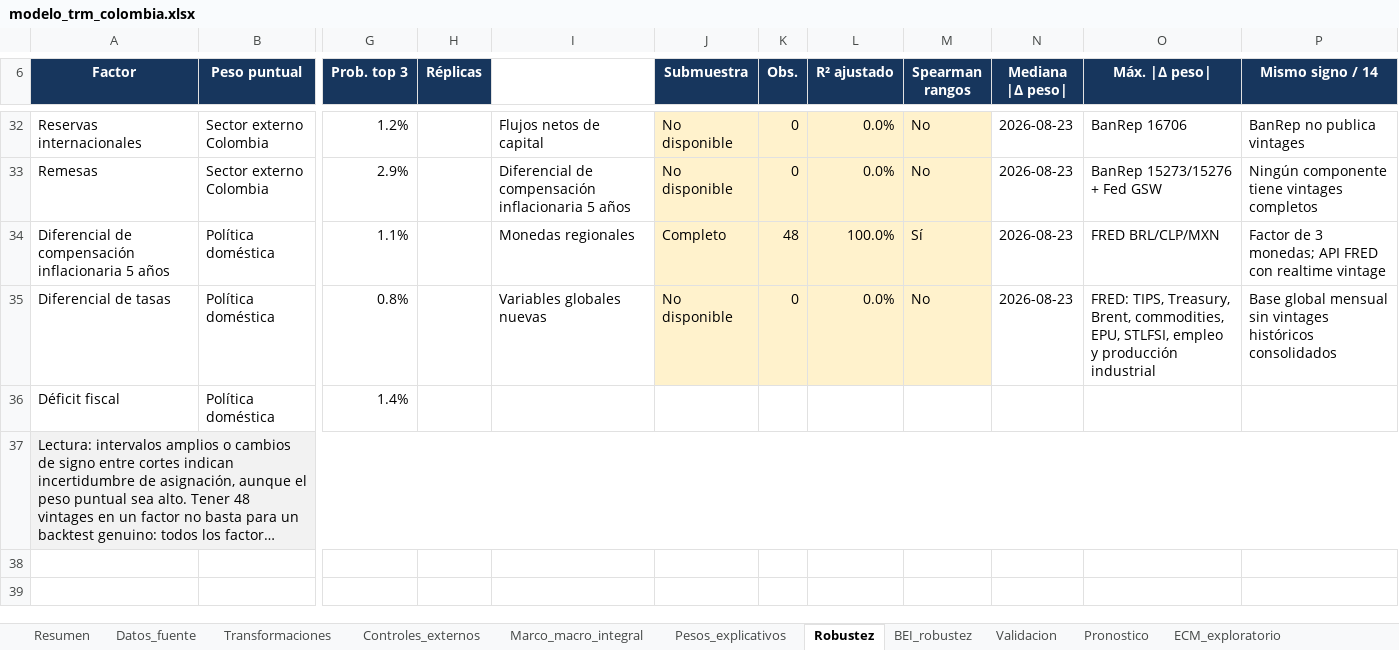
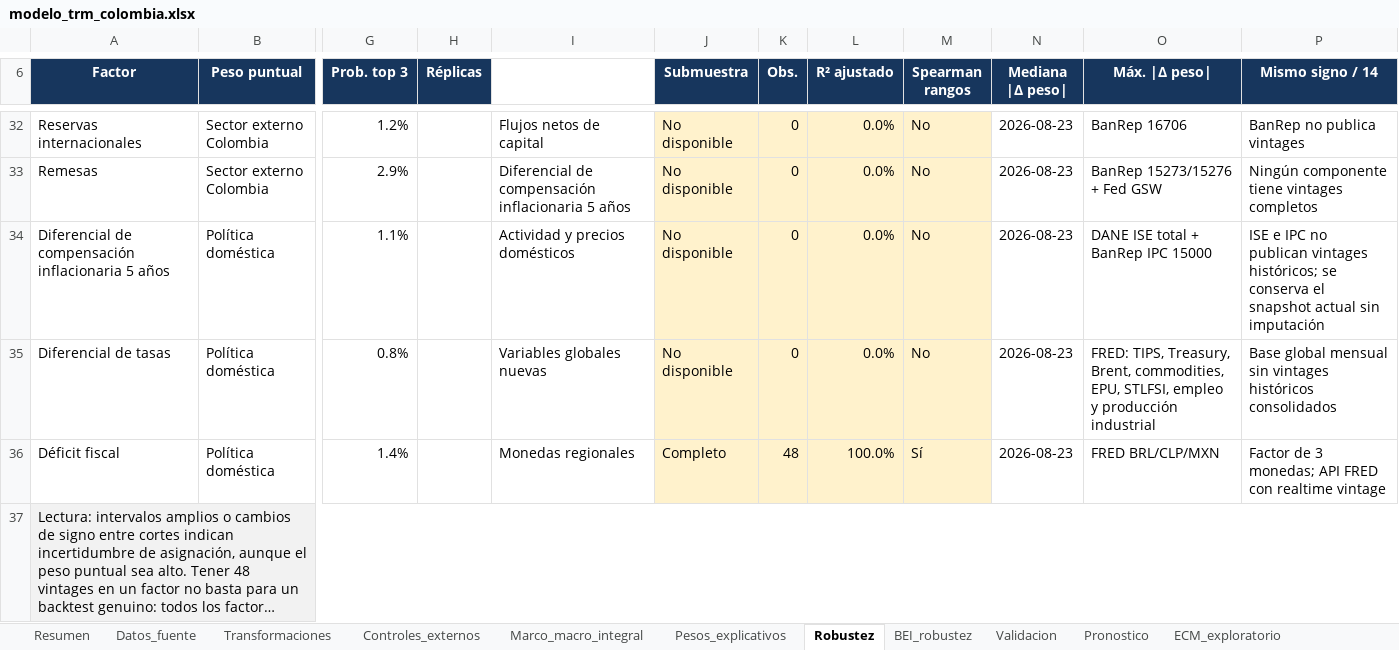
Before and after one commit to JEstebanMejiaV/modelo-trm-colombia, an Excel workbook: deliverables/modelo_trm_colombia.xlsx, sheet Robustez, drawn as a sheet; only a part is shown, gaps mark what is left out; long unchanged cells end in …; values as stored, in another font and other column widths than the file's, no borders; table styles not drawn; the diff names each change by its address in the sheet, - before the commit and + after, or states it on an @@ line.

```diff
--- a/deliverables/modelo_trm_colombia.xlsx (sheet Robustez)
+++ b/deliverables/modelo_trm_colombia.xlsx (sheet Robustez)
-I34: Monedas regionales
+I34: Actividad y precios domésticos
-J34 (Submuestra): Completo
+J34 (Submuestra): No disponible
-K34 (Obs.): 48
+K34 (Obs.): 0
-L34 (R² ajustado): 100.0%
+L34 (R² ajustado): 0.0%
-M34 (Spearman rangos): Sí
+M34 (Spearman rangos): No
-O34 (Máx. |Δ peso|): FRED BRL/CLP/MXN
+O34 (Máx. |Δ peso|): DANE ISE total + BanRep IPC 15000
-P34 (Mismo signo / 14): Factor de 3 monedas; API FRED con realtime vintage
+P34 (Mismo signo / 14): ISE e IPC no publican vintages históricos; se conserva el snapshot actual sin imputación
-I36: (empty)
+I36: Monedas regionales
-J36 (Submuestra): (empty)
+J36 (Submuestra): Completo
-J36:M36 fill: none
+J36:M36 fill: #FFF2CC
-K36 (Obs.): (empty)
+K36 (Obs.): 48
-L36 (R² ajustado): (empty)
+L36 (R² ajustado): 100.0%
-M36 (Spearman rangos): (empty)
+M36 (Spearman rangos): Sí
-N36 (Mediana |Δ peso|): (empty)
+N36 (Mediana |Δ peso|): 2026-08-23
-O36 (Máx. |Δ peso|): (empty)
+O36 (Máx. |Δ peso|): FRED BRL/CLP/MXN
-P36 (Mismo signo / 14): (empty)
+P36 (Mismo signo / 14): Factor de 3 monedas; API FRED con realtime vintage
```
Also changed, not shown: 32 other files.
